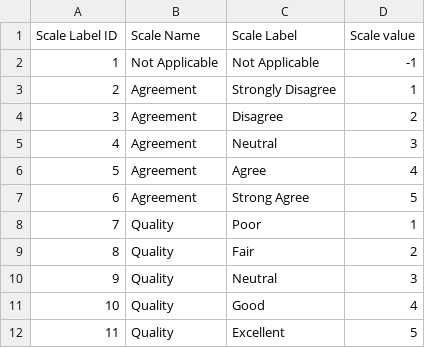
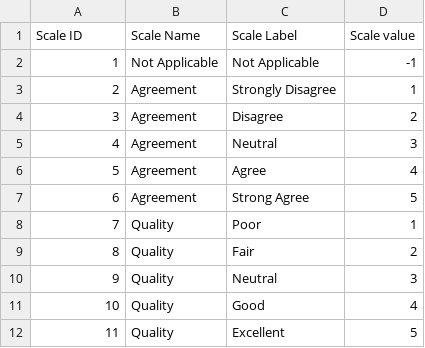
Before and after one commit to jrg94/personal-data, a CSV file: education/lookup-tables/scales.csv (was education/lookup-tables/scale-labels.csv), drawn as a sheet.

```diff
--- a/education/lookup-tables/scale-labels.csv
+++ b/education/lookup-tables/scales.csv
@@ -1,2 +1,2 @@
-Scale Label ID,Scale Name,Scale Label,Scale value
+Scale ID,Scale Name,Scale Label,Scale value
 1,Not Applicable,Not Applicable,-1
```
Also changed, not shown: education/student-evaluations-of-instruction/instructor-distributions.csv, education/student-evaluations-of-instruction/instructor-scores.csv.
